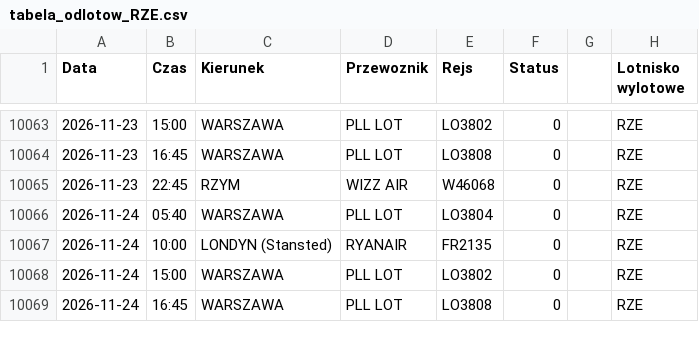
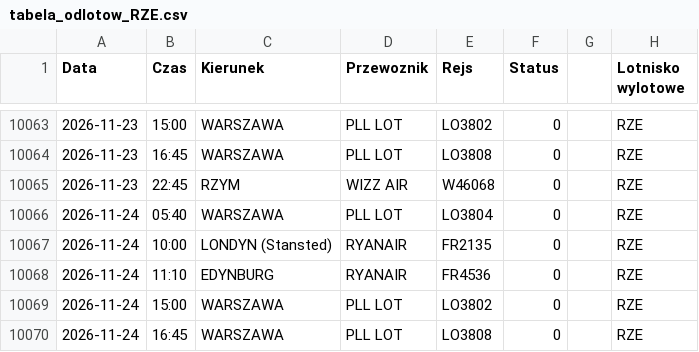
Before and after one commit to grzegorz-nowacki/departures-scraper, a CSV file: scraper/scraper_output/tabela_odlotow_RZE.csv, drawn as a sheet; only a part is shown, gaps mark what is left out.

```diff
--- a/scraper/scraper_output/tabela_odlotow_RZE.csv
+++ b/scraper/scraper_output/tabela_odlotow_RZE.csv
@@ -10067,2 +10067,3 @@ Data;Czas;Kierunek;Przewoznik;Rejs;Status;;Lotnisko wylotowe
 2026-11-24;10:00;LONDYN (Stansted);RYANAIR;FR2135;0;;"RZE"
+2026-11-24;11:10;EDYNBURG;RYANAIR;FR4536;0;;"RZE"
 2026-11-24;15:00;WARSZAWA;PLL LOT;LO3802;0;;"RZE"
```
Also changed, not shown: scraper/scraper_output/tabela_odlotow_SZZ.csv, 3 other files.
